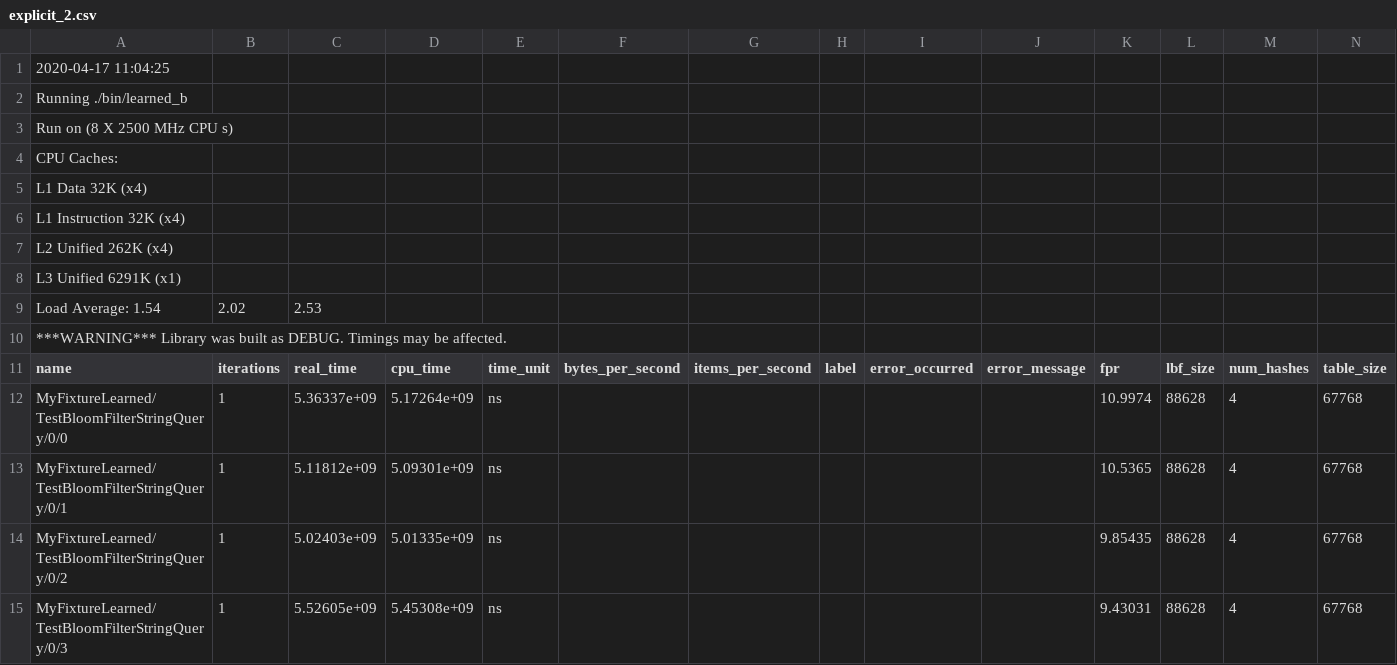
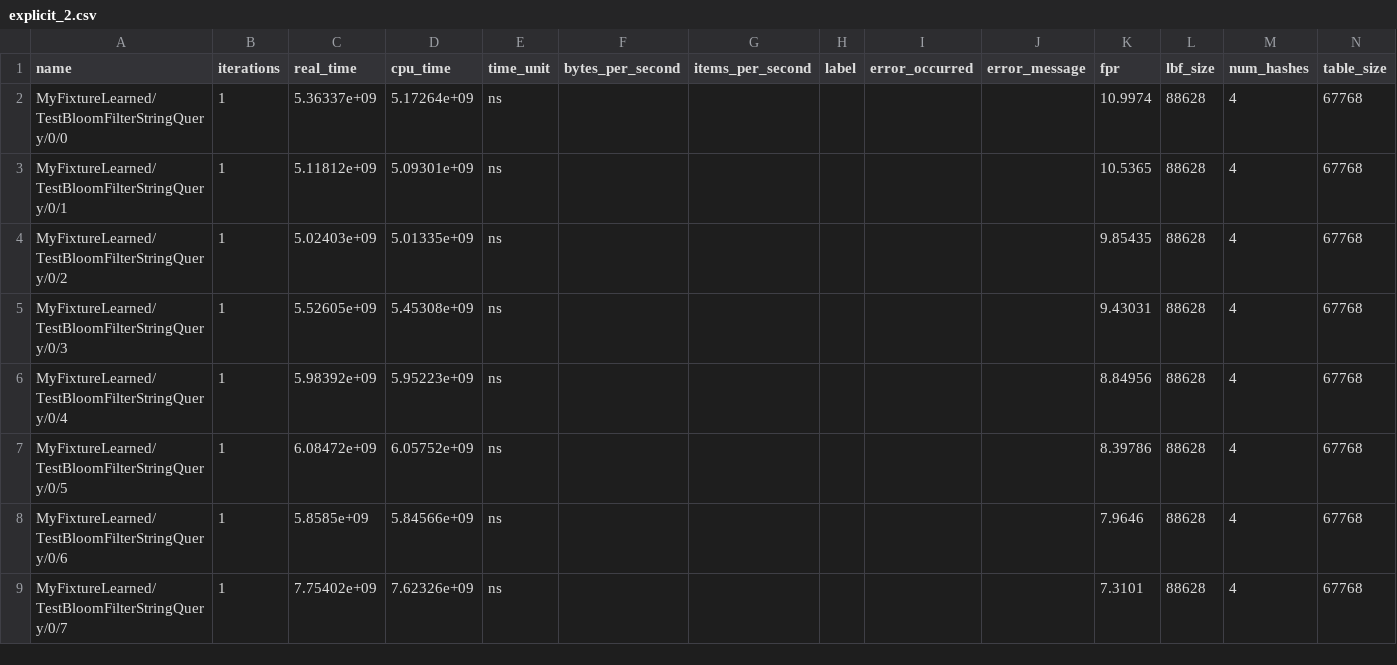
Before and after one commit to yaatehr/learnedbloomfilter, a CSV file: c++/explicit_2.csv, drawn as a sheet; only a part is shown; the shorter side is filled out with more unchanged rows; rows hold the shown columns only; the diff names each change by its address in the sheet, - before the commit and + after, or states it on an @@ line.

Commit message:
make fpr to size charts

```diff
--- a/c++/explicit_2.csv
+++ b/c++/explicit_2.csv
-row 1: 2020-04-17 11:04:25
-row 2: Running ./bin/learned_b
-row 3: Run on (8 X 2500 MHz CPU s)
-row 4: CPU Caches:
-row 5: L1 Data 32K (x4)
-row 6: L1 Instruction 32K (x4)
-row 7: L2 Unified 262K (x4)
-row 8: L3 Unified 6291K (x1)
-row 9: Load Average: 1.54 | 2.02 | 2.53
-row 10: ***WARNING*** Library was built as DEBUG. Timings may be affected.
```
Also changed, not shown: 2 other files.
